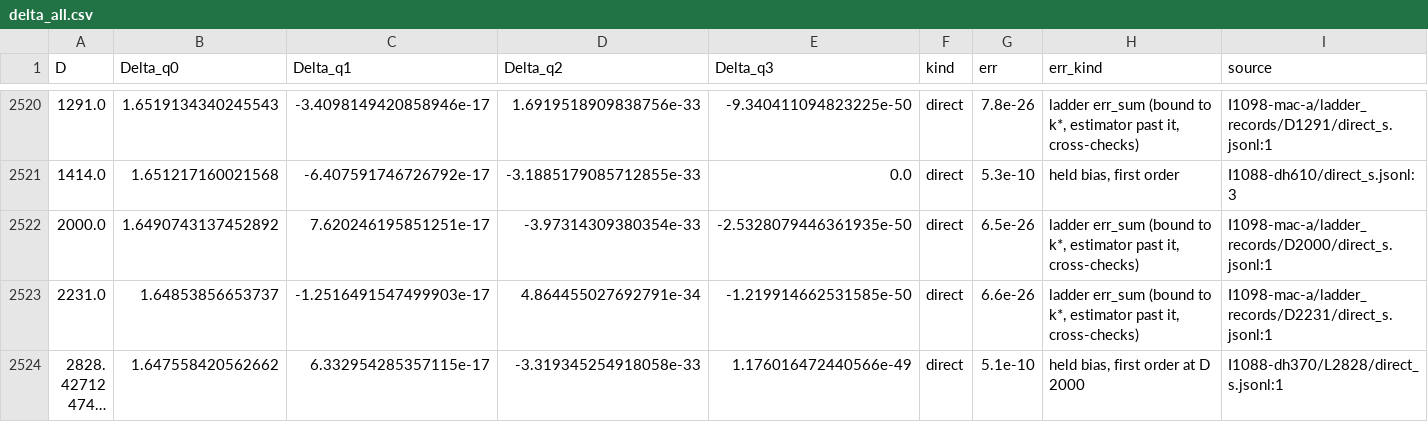
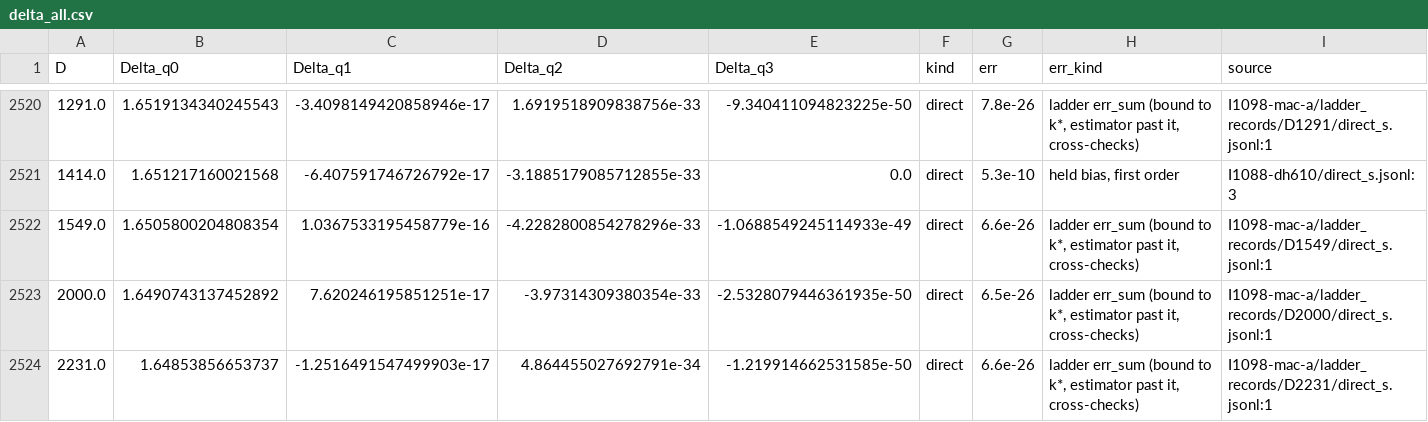
Before and after one commit to nmoinvaz/choptuik-large-d, a CSV file: hp/data/delta_all.csv, drawn as a sheet; only a part is shown, gaps mark what is left out; the shorter side is filled out with more unchanged rows; long unchanged cells end in …; rows hold the shown columns only; the diff names each change by its address in the sheet, - before the commit and + after, or states it on an @@ line.

Commit message:
Delta tables: #1098's ladder record at D 1549

```diff
--- a/hp/data/delta_all.csv
+++ b/hp/data/delta_all.csv
+row 2522: 1549.0 | 1.6505800204808354 | 1.0367533195458779e-16 | -4.2282800854278296e-33 | -1.0688549245114933e-49 | direct | 6.6e-26 | ladder err_sum (bound to k*, estimator past it, cross-checks) | I1098-mac-a/ladder_records/D1549/direct_s.jsonl:1
```
Also changed, not shown: all_values.csv.
